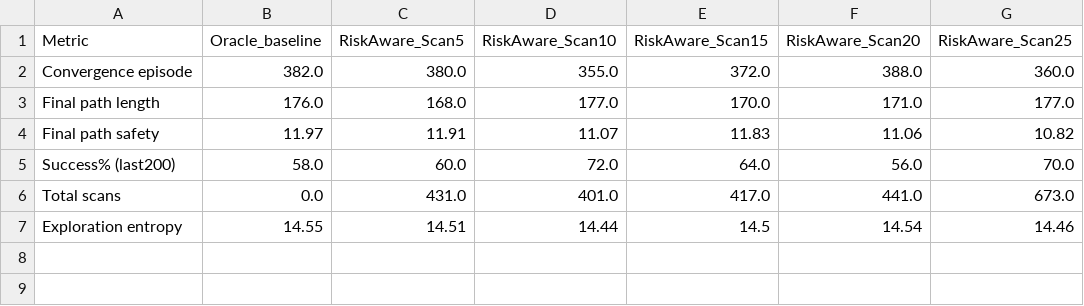
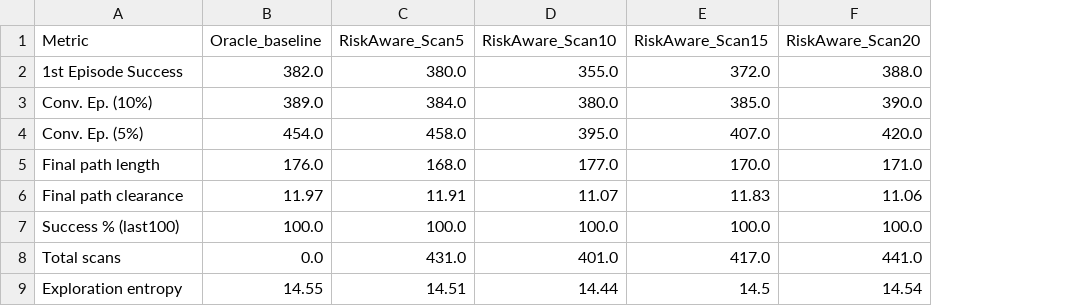
Before and after one commit to hpi-sam/robotic-perception-risk, a CSV file: results/comparison_tables/comparison_oracle_vs_riskaware_SARSA.csv, drawn as a sheet; removed rows and columns are numbered as before the commit, all else as after; the diff names each change by its address in the sheet, - before the commit and + after, or states it on an @@ line.

```diff
--- a/results/comparison_tables/comparison_oracle_vs_riskaware_SARSA.csv
+++ b/results/comparison_tables/comparison_oracle_vs_riskaware_SARSA.csv
-column G (RiskAware_Scan25), rows 2-4: 360.0 | 177.0 | 10.82; rows 6-7: 673.0 | 14.46
-A2 (Metric): Convergence episode
+A2 (Metric): 1st Episode Success
+row 3: Conv. Ep. (10%) | 389.0 | 384.0 | 380.0 | 385.0 | 390.0
+row 4: Conv. Ep. (5%) | 454.0 | 458.0 | 395.0 | 407.0 | 420.0
-A6 (Metric): Final path safety
+A6 (Metric): Final path clearance
-row 5: Success% (last200) | 58.0 | 60.0 | 72.0 | 64.0 | 56.0 | 70.0
+row 7: Success % (last100) | 100.0 | 100.0 | 100.0 | 100.0 | 100.0
```
Also changed, not shown: results/comparison_tables/comparison_oracle_vs_riskaware_QLEARNING.csv, results/comparison_tables/safety_comparison_QLEARNING.csv, 3 other files.
